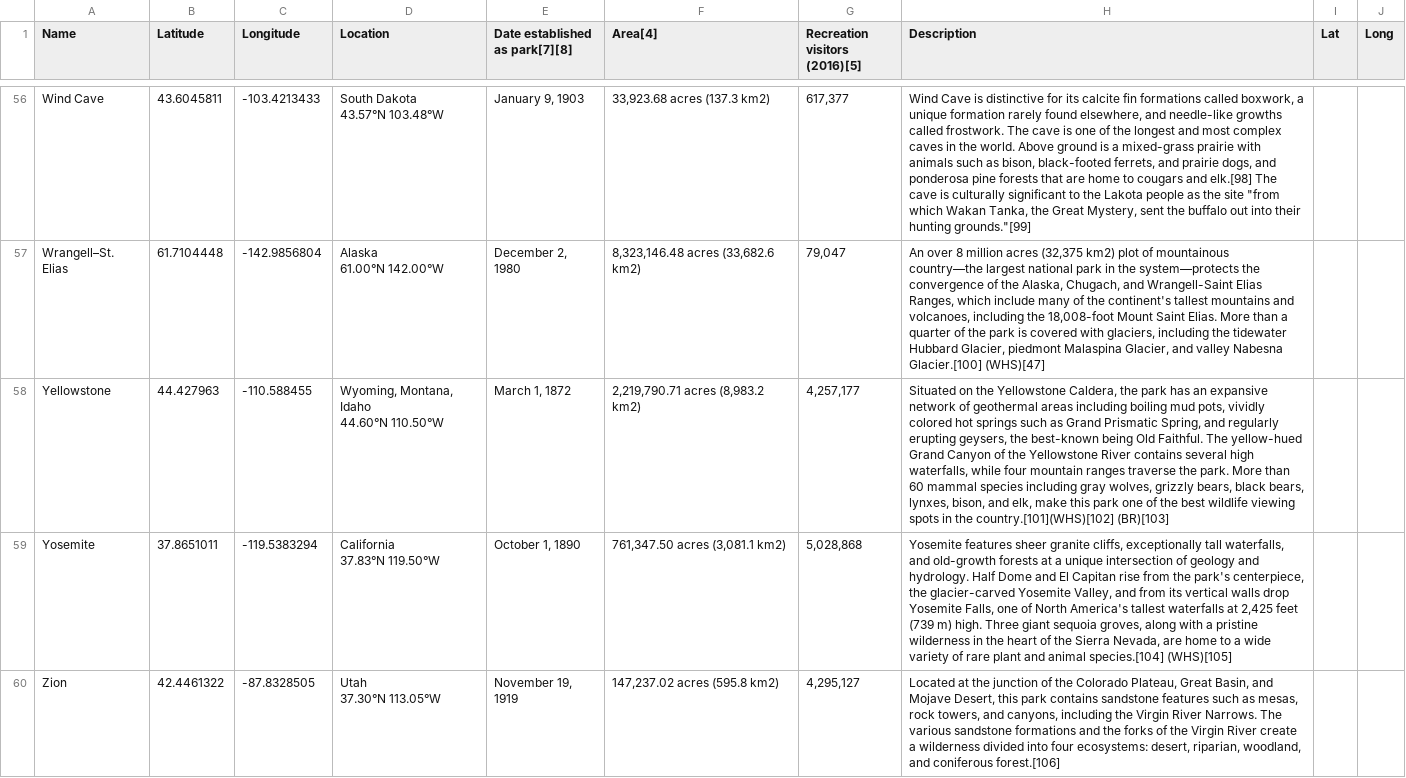
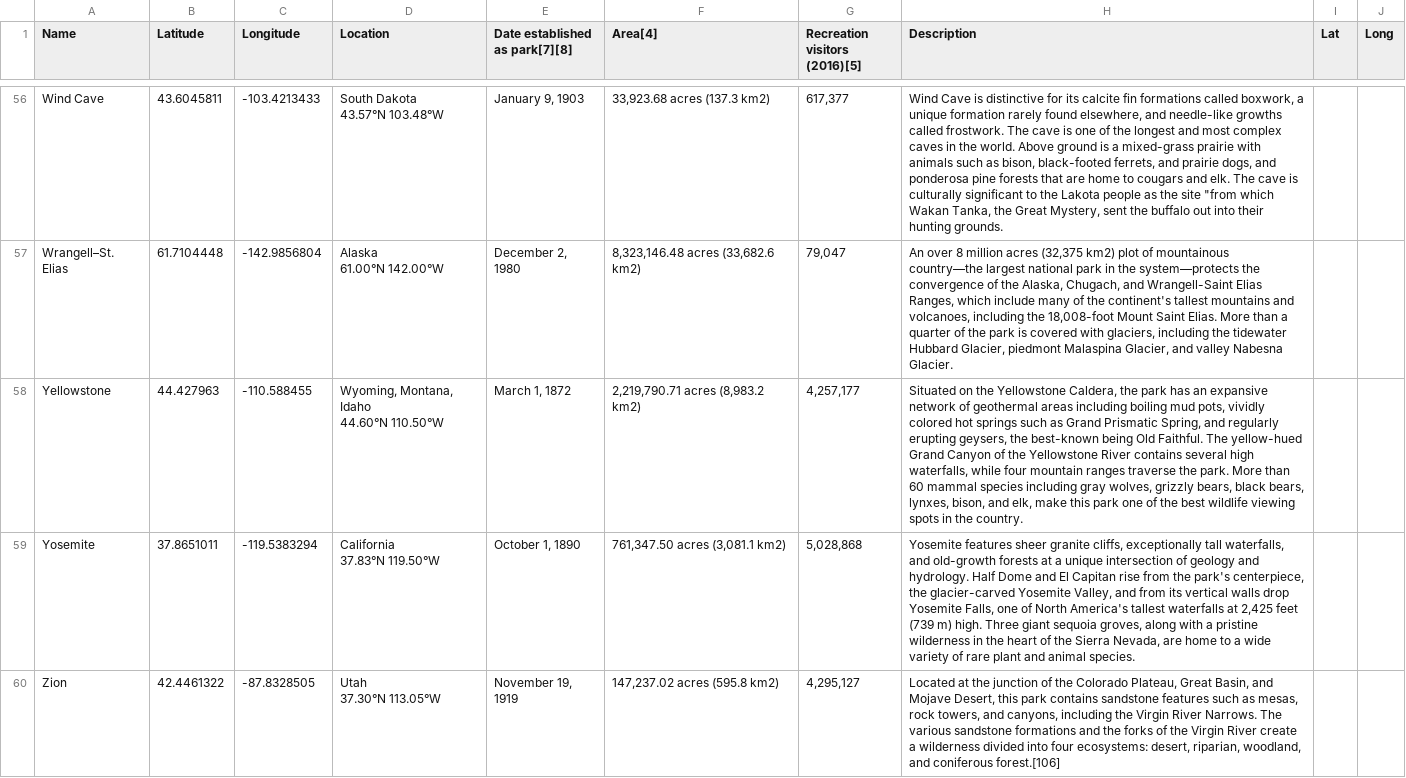
Before and after one commit to brigid-shaw/leaflet-map-simple, a CSV file: data.csv, drawn as a sheet; only a part is shown, gaps mark what is left out; the diff covers the shown part only; the diff names each change by its address in the sheet, - before the commit and + after, or states it on an @@ line.

```diff
--- a/data.csv
+++ b/data.csv
-H56 (Description): …cougars and elk.[98] The cave is culturally significant to the Lakota people as the site "from which Wakan Tanka, the Great Mystery, sent the buffalo out into their hunting grounds."[99]
+H56 (Description): …cougars and elk. The cave is culturally significant to the Lakota people as the site "from which Wakan Tanka, the Great Mystery, sent the buffalo out into their hunting grounds.
-H57 (Description): …valley Nabesna Glacier.[100] (WHS)[47]
+H57 (Description): …valley Nabesna Glacier.
-H58 (Description): …in the country.[101](WHS)[102] (BR)[103]
+H58 (Description): …in the country.
-H59 (Description): …and animal species.[104] (WHS)[105]
+H59 (Description): …and animal species.
```
Also changed, not shown: 54 edited cells elsewhere in this file.
